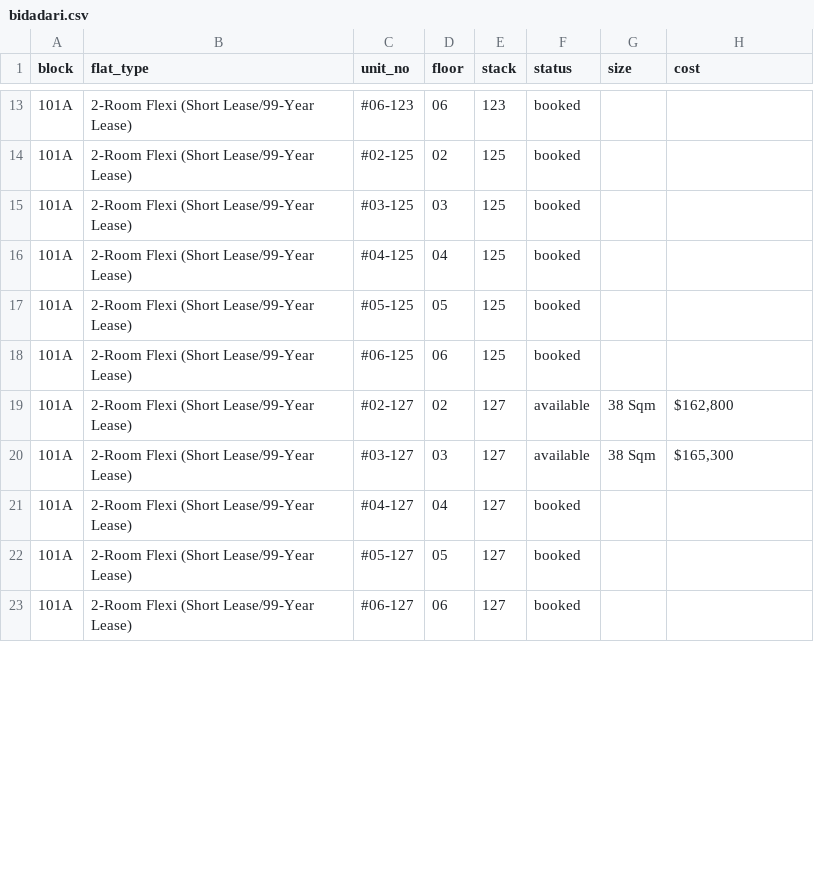
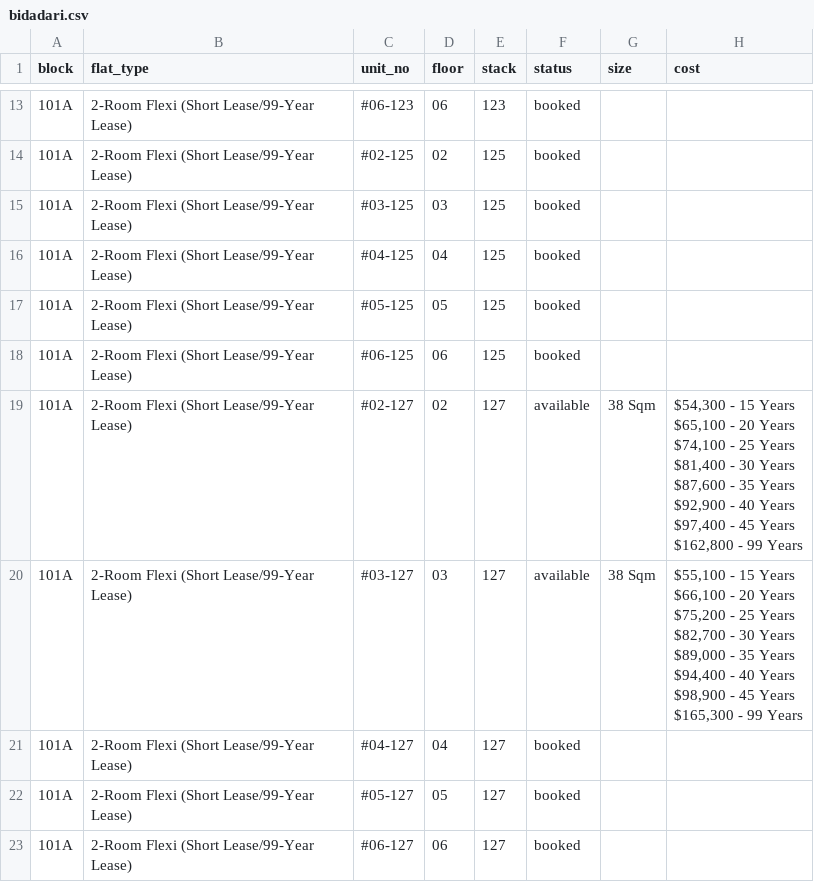
Before and after one commit to ffaeiouff/Bidadari-Oasis, a CSV file: data/bidadari.csv, drawn as a sheet; only a part is shown, gaps mark what is left out; the diff covers the shown part only.

Commit message:
Updated data on Thu May 19 05:29:41 SGT 2016

```diff
--- a/data/bidadari.csv
+++ b/data/bidadari.csv
@@ -18,4 +25,18 @@ block,flat_type,unit_no,floor,stack,status,size,cost
 101A,2-Room Flexi (Short Lease/99-Year Lease),#06-125,06,125,booked,,
-101A,2-Room Flexi (Short Lease/99-Year Lease),#02-127,02,127,available,38 Sqm,"$162,800"
-101A,2-Room Flexi (Short Lease/99-Year Lease),#03-127,03,127,available,38 Sqm,"$165,300"
+101A,2-Room Flexi (Short Lease/99-Year Lease),#02-127,02,127,available,38 Sqm,"$54,300 - 15 Years
+$65,100 - 20 Years
+$74,100 - 25 Years
+$81,400 - 30 Years
+$87,600 - 35 Years
+$92,900 - 40 Years
+$97,400 - 45 Years
+$162,800 - 99 Years"
+101A,2-Room Flexi (Short Lease/99-Year Lease),#03-127,03,127,available,38 Sqm,"$55,100 - 15 Years
+$66,100 - 20 Years
+$75,200 - 25 Years
+$82,700 - 30 Years
+$89,000 - 35 Years
+$94,400 - 40 Years
+$98,900 - 45 Years
+$165,300 - 99 Years"
 101A,2-Room Flexi (Short Lease/99-Year Lease),#04-127,04,127,booked,,
```
Also changed, not shown: 25 edited cells elsewhere in this file, 2 other files.
